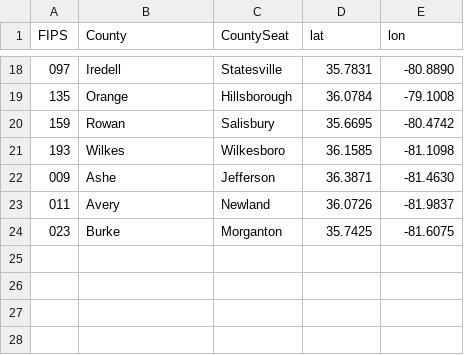
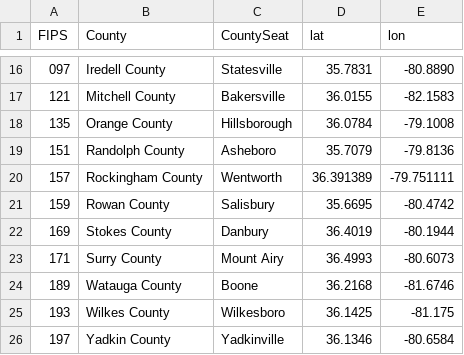
Before and after one commit to osoleve/tract_data, a CSV file: data/counties.csv, drawn as a sheet; only a part is shown, gaps mark what is left out; the diff covers the shown part only.

```diff
--- a/data/counties.csv
+++ b/data/counties.csv
@@ -18,7 +16,11 @@ FIPS,County,CountySeat,lat,lon
-097,Iredell,Statesville,35.7831,-80.8890
-135,Orange,Hillsborough,36.0784,-79.1008
-159,Rowan,Salisbury,35.6695,-80.4742
-193,Wilkes,Wilkesboro,36.1585,-81.1098
-009,Ashe,Jefferson,36.3871,-81.4630
-011,Avery,Newland,36.0726,-81.9837
-023,Burke,Morganton,35.7425,-81.6075
+097,Iredell County,Statesville,35.7831,-80.8890
+121,Mitchell County,Bakersville,36.0155,-82.1583
+135,Orange County,Hillsborough,36.0784,-79.1008
+151,Randolph County,Asheboro,35.7079,-79.8136
+157,Rockingham County,Wentworth,36.391389, -79.751111
+159,Rowan County,Salisbury,35.6695,-80.4742
+169,Stokes County,Danbury,36.4019,-80.1944
+171,Surry County,Mount Airy,36.4993,-80.6073
+189,Watauga County,Boone,36.2168,-81.6746
+193,Wilkes County,Wilkesboro,36.1425, -81.175
+197,Yadkin County,Yadkinville,36.1346,-80.6584
```
Also changed, not shown: 10 added rows, 12 removed rows and 10 edited cells elsewhere in this file, data/city_coords.csv, data/county_seats.csv, 21 other files.
